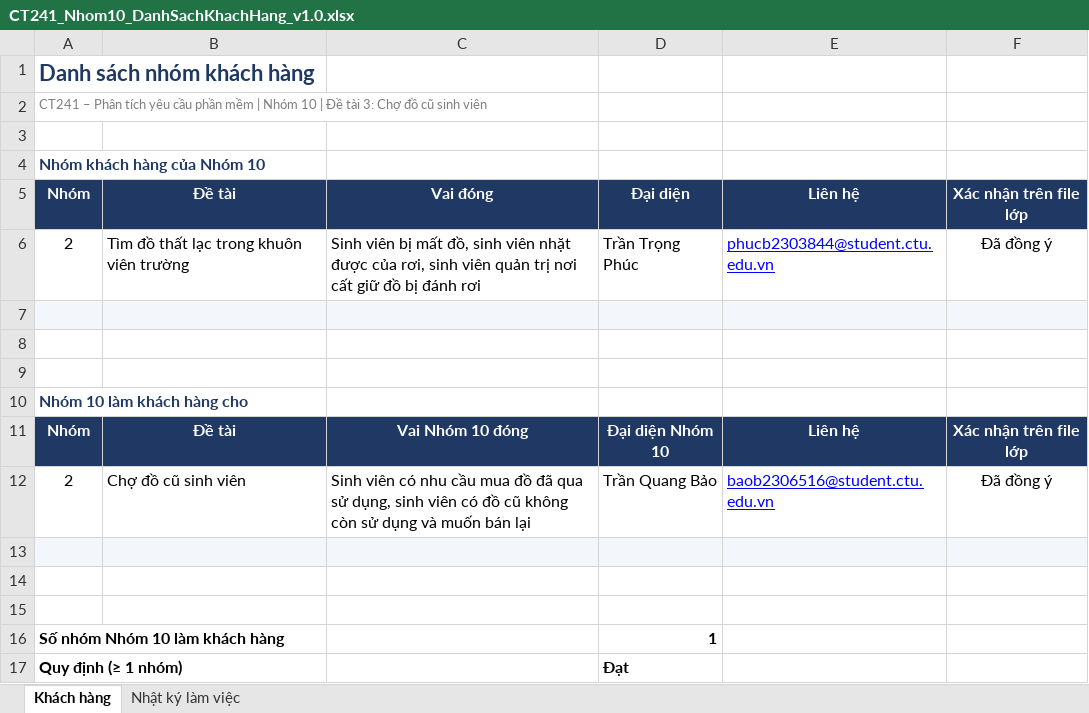
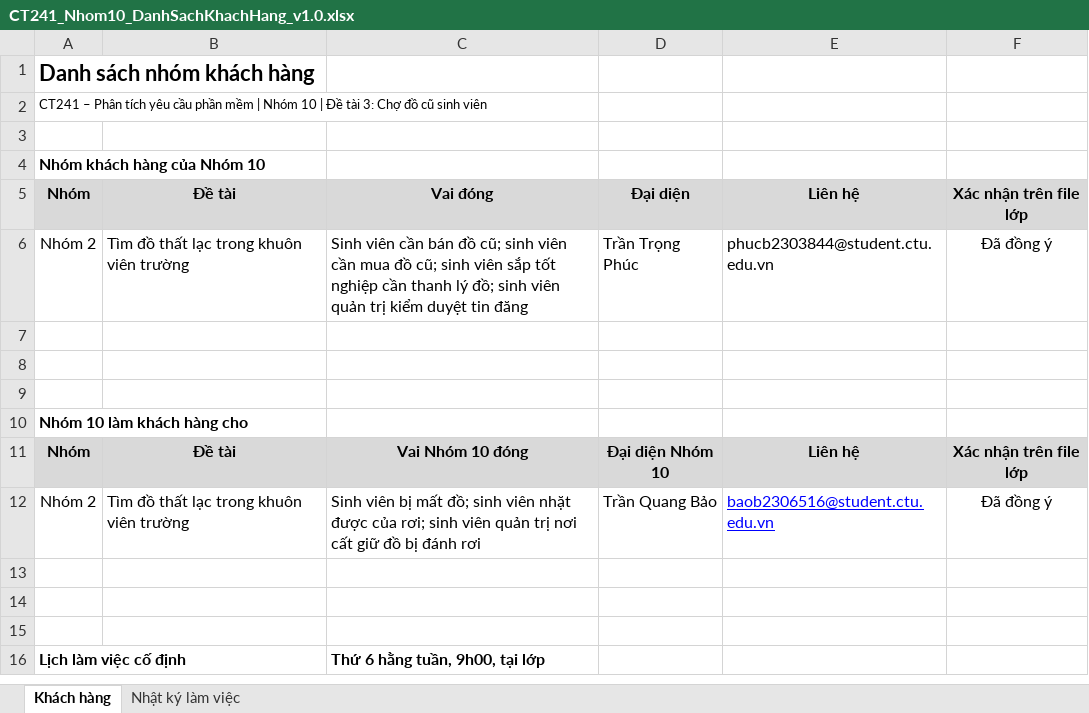
Before and after one commit to tranquangbao2510/PTYCPM, an Excel workbook: 00_QuanLyNhom/CT241_Nhom10_DanhSachKhachHang_v1.0.xlsx, sheet Khách hàng, drawn as a sheet; values as stored, in another font and other column widths than the file's, no borders; conditional formats not drawn; removed rows and columns are numbered as before the commit, all else as after; the diff names each change by its address in the sheet, - before the commit and + after, or states it on an @@ line.

```diff
--- a/00_QuanLyNhom/CT241_Nhom10_DanhSachKhachHang_v1.0.xlsx (sheet Khách hàng)
+++ b/00_QuanLyNhom/CT241_Nhom10_DanhSachKhachHang_v1.0.xlsx (sheet Khách hàng)
-A1 text colour: #1F3864
+A1 text colour: black
-A2 text colour: #7F7F7F
+A2 text colour: black
-A4 text colour: #1F3864
+A4 text colour: black
@@ A5:F5 fill: #1F3864 → #D9D9D9, text colour: #FFFFFF → black @@
-A6: 2
+A6: Nhóm 2
-C6: Sinh viên bị mất đồ, sinh viên nhặt được của rơi, sinh viên quản trị nơi cất giữ đồ bị đánh rơi
+C6: Sinh viên cần bán đồ cũ; sinh viên cần mua đồ cũ; sinh viên sắp tốt nghiệp cần thanh lý đồ; sinh viên quản trị kiểm duyệt tin đăng
@@ E6 underline: on → off, text colour: #0000FF → black @@
-A7:F7 fill: #F3F6FA
+A7:F7 fill: none
-A10 text colour: #1F3864
+A10 text colour: black
@@ A11:F11 fill: #1F3864 → #D9D9D9, text colour: #FFFFFF → black @@
-A12: 2
+A12: Nhóm 2
-B12: Chợ đồ cũ sinh viên
+B12: Tìm đồ thất lạc trong khuôn viên trường
-C12: Sinh viên có nhu cầu mua đồ đã qua sử dụng, sinh viên có đồ cũ không còn sử dụng và muốn bán lại
+C12: Sinh viên bị mất đồ; sinh viên nhặt được của rơi; sinh viên quản trị nơi cất giữ đồ bị đánh rơi
-A13:F13 fill: #F3F6FA
+A13:F13 fill: none
-row 16: Số nhóm Nhóm 10 làm khách hàng |  |  | 1
-row 17: Quy định (≥ 1 nhóm) |  |  | Đạt
+row 16: Lịch làm việc cố định |  | Thứ 6 hằng tuần, 9h00, tại lớp
```
Also changed, not shown: sheet Nhật ký làm việc, 00_QuanLyNhom/CT241_Nhom10_CongCuSuDung_v1.0.xlsx, 00_QuanLyNhom/CT241_Nhom10_DanhGiaCheo_v1.0.xlsx, 6 other files.
